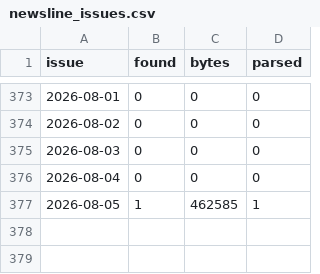
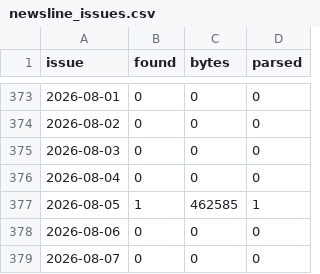
Before and after one commit to cri8-gemini/cri8-gemini.github.io, a CSV file: data/newsline_issues.csv, drawn as a sheet; only a part is shown, gaps mark what is left out; the diff names each change by its address in the sheet, - before the commit and + after, or states it on an @@ line.

```diff
--- a/data/newsline_issues.csv
+++ b/data/newsline_issues.csv
+row 378: 2026-08-06 | 0 | 0 | 0
+row 379: 2026-08-07 | 0 | 0 | 0
```
Also changed, not shown: data/stocks/BJRI.csv, data/stocks/BLMN.csv, 10 other files.
